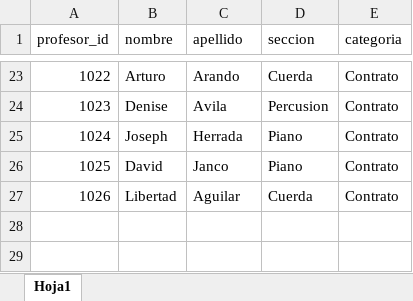
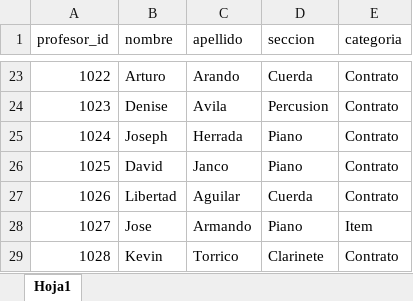
Before and after one commit to AndrewHerrada/Timetabling, an Excel workbook: db/Profesor.xlsx, sheet Hoja1, drawn as a sheet; only a part is shown, gaps mark what is left out; values as stored, in another font and other column widths than the file's, no borders; the diff names each change by its address in the sheet, - before the commit and + after, or states it on an @@ line.

Commit message:
Adjuntar Tabla Profesor_materia

```diff
--- a/db/Profesor.xlsx (sheet Hoja1)
+++ b/db/Profesor.xlsx (sheet Hoja1)
+row 28: 1027 | Jose | Armando | Piano | Item
+row 29: 1028 | Kevin | Torrico | Clarinete | Contrato
```
Also changed, not shown: db/Profesor_materia.xlsx, db/tabla_minable.xlsx, 3 other files.
